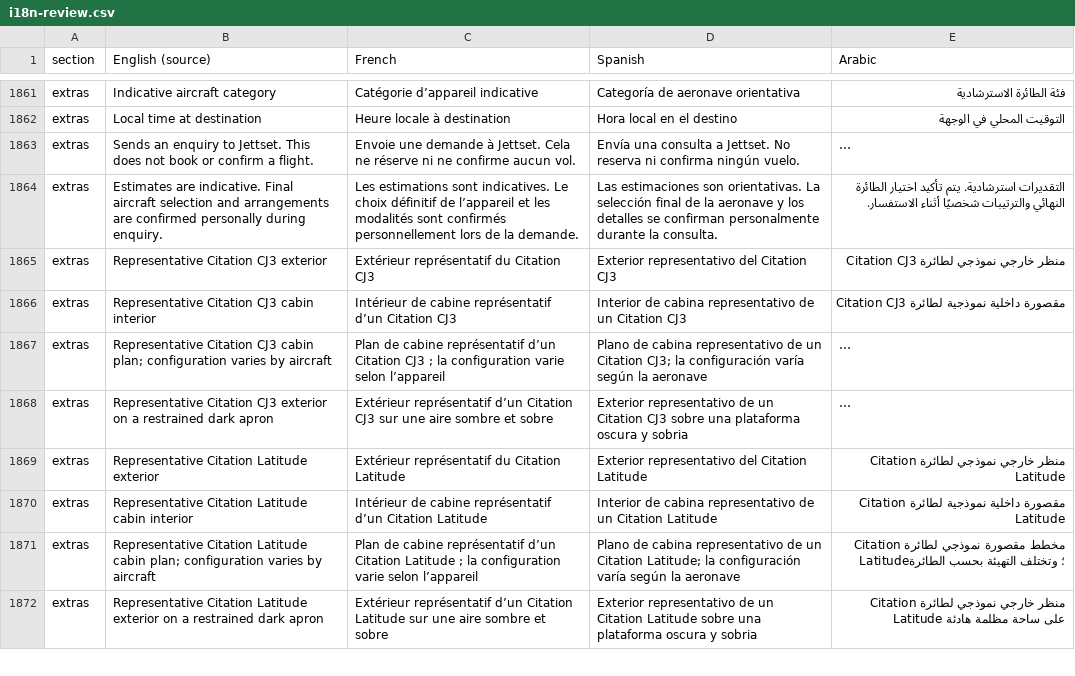
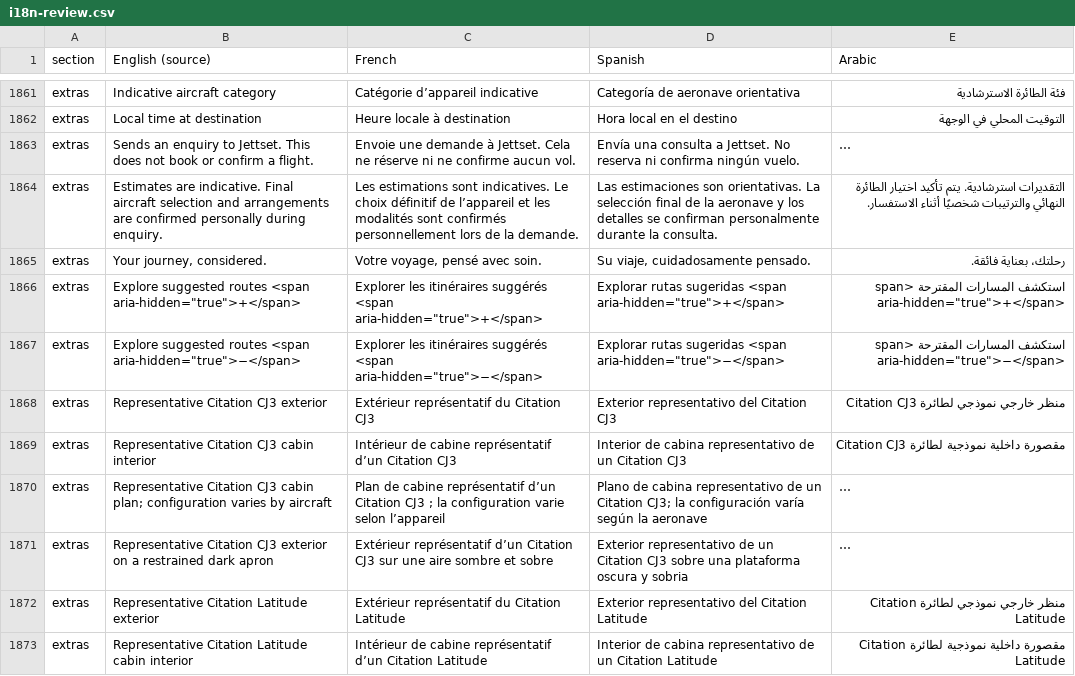
Before and after one commit to chinmck/jettset-global-site, a CSV file: docs/i18n-review.csv, drawn as a sheet; only a part is shown, gaps mark what is left out; the shorter side is filled out with more unchanged rows; long unchanged cells end in …; the diff names each change by its address in the sheet, - before the commit and + after, or states it on an @@ line.

```diff
--- a/docs/i18n-review.csv
+++ b/docs/i18n-review.csv
+row 1865: extras | Your journey, considered. | Votre voyage, pensé avec soin. | Su viaje, cuidadosamente pensado. | رحلتك، بعناية فائقة.
+row 1866: extras | Explore suggested routes <span aria-hidden="true">+</span> | Explorer les itinéraires suggérés <span aria-hidden="true">+</span> | Explorar rutas sugeridas <span aria-hidden="true">+</span> | استكشف المسارات المقترحة <span aria-hidden="true">+</span>
+row 1867: extras | Explore suggested routes <span aria-hidden="true">−</span> | Explorer les itinéraires suggérés <span aria-hidden="true">−</span> | Explorar rutas sugeridas <span aria-hidden="true">−</span> | استكشف المسارات المقترحة <span aria-hidden="true">−</span>
```
Also changed, not shown: 9 other files.
